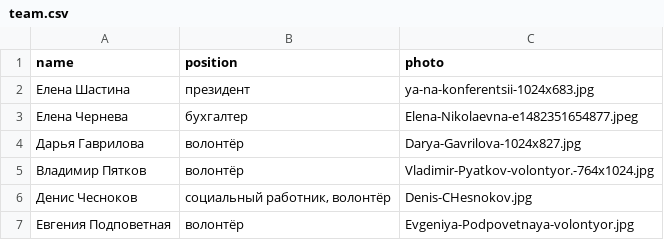
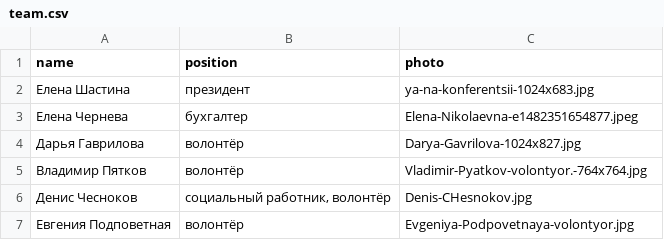
Before and after one commit to Teplitsa/testpack, a CSV file: wp-content/themes/giger-kms/cli/data/team.csv, drawn as a sheet.

Commit message:
+ One team pic manually cropped.

```diff
--- a/wp-content/themes/giger-kms/cli/data/team.csv
+++ b/wp-content/themes/giger-kms/cli/data/team.csv
@@ -4,3 +4,3 @@ name,position,photo
 Дарья Гаврилова,волонтёр,Darya-Gavrilova-1024x827.jpg
-Владимир Пятков,волонтёр,Vladimir-Pyatkov-volontyor.-764x1024.jpg
+Владимир Пятков,волонтёр,Vladimir-Pyatkov-volontyor.-764x764.jpg
 Денис Чесноков,"социальный работник, волонтёр",Denis-CHesnokov.jpg
```
Also changed, not shown: 3 other files.
